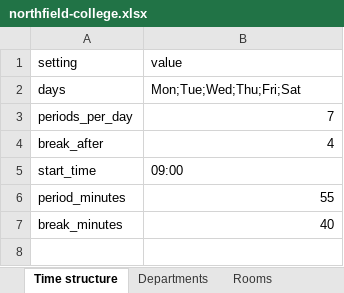
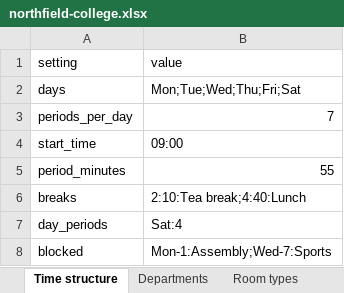
Before and after one commit to Bhavneet-sketch06/Smart-TimeTables, an Excel workbook: sample-data/northfield/northfield-college.xlsx, sheet Time structure, drawn as a sheet; values as stored, in another font and other column widths than the file's, no borders; removed rows and columns are numbered as before the commit, all else as after; the diff names each change by its address in the sheet, - before the commit and + after, or states it on an @@ line.

```diff
--- a/sample-data/northfield/northfield-college.xlsx (sheet Time structure)
+++ b/sample-data/northfield/northfield-college.xlsx (sheet Time structure)
+sheet tab: Room types
-row 4: break_after | 4
-row 7: break_minutes | 40
+row 6: breaks | 2:10:Tea break;4:40:Lunch
+row 7: day_periods | Sat:4
+row 8: blocked | Mon-1:Assembly;Wed-7:Sports
```
Also changed, not shown: sheet Rooms, sheet Subjects, sheet Teachers, sheet Sections, 18 other files.
